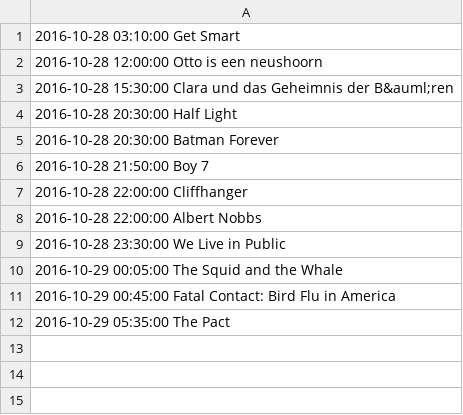
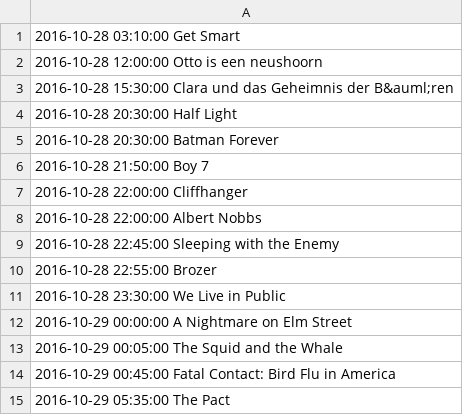
Before and after one commit to Groep3/ProjectBios, a CSV file: Thuisbios/mogelijke films 28-10-2016.csv, drawn as a sheet; the diff names each change by its address in the sheet, - before the commit and + after, or states it on an @@ line.

```diff
--- a/Thuisbios/mogelijke films 28-10-2016.csv
+++ b/Thuisbios/mogelijke films 28-10-2016.csv
+row 9: 2016-10-28 22:45:00 Sleeping with the Enemy
+row 10: 2016-10-28 22:55:00 Brozer
+row 12: 2016-10-29 00:00:00 A Nightmare on Elm Street
```
Also changed, not shown: 7 other files.
